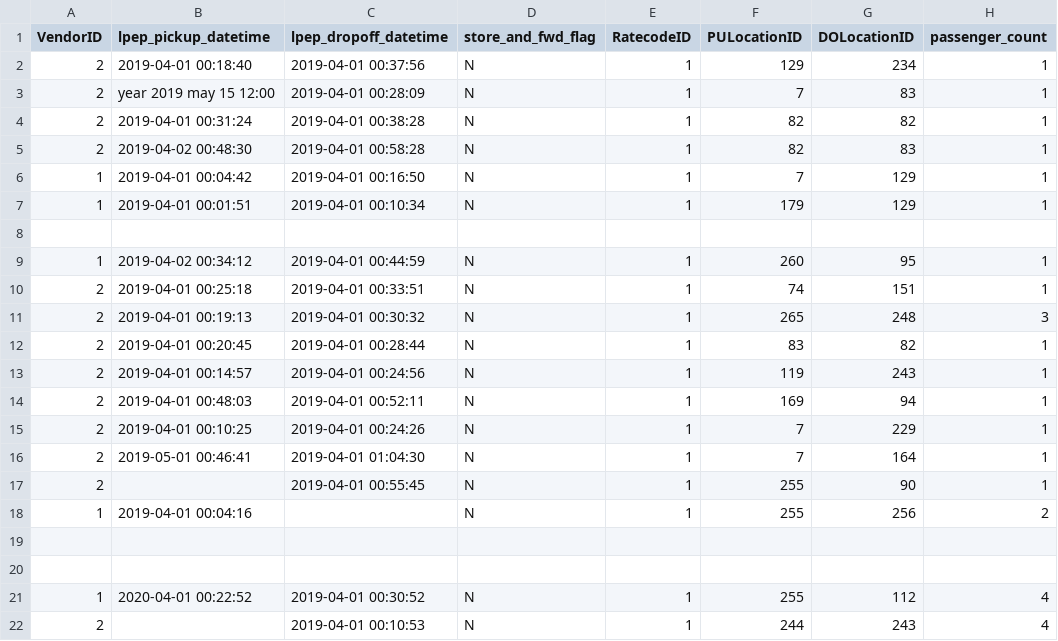
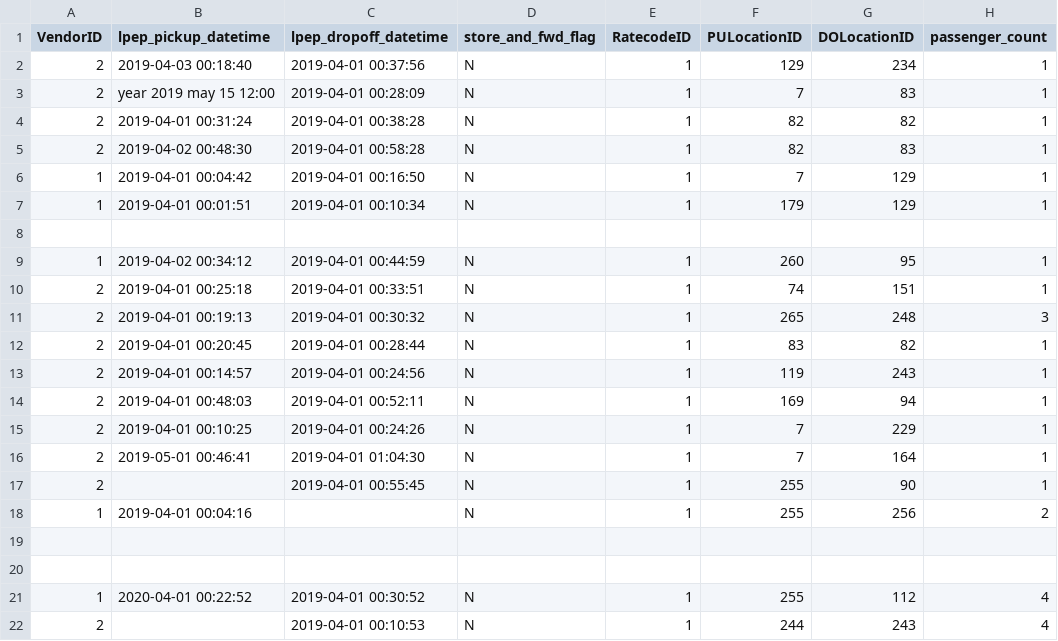
Before and after one commit to sergey-byk0v/TLC_trip_data, a CSV file: hw1/task1/test.csv, drawn as a sheet; only a part is shown; the diff names each change by its address in the sheet, - before the commit and + after, or states it on an @@ line.

Commit message:
fix to_type functions and missing_dates

```diff
--- a/hw1/task1/test.csv
+++ b/hw1/task1/test.csv
-B2 (lpep_pickup_datetime): 2019-04-01 00:18:40
+B2 (lpep_pickup_datetime): 2019-04-03 00:18:40
```
Also changed, not shown: 2 other files.
